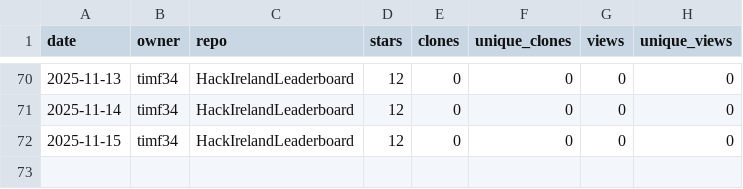
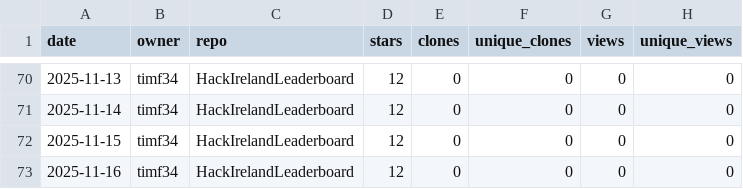
Before and after one commit to timf34/github-engagement-stats, a CSV file: data/timf34_HackIrelandLeaderboard.csv, drawn as a sheet; only a part is shown, gaps mark what is left out; the diff names each change by its address in the sheet, - before the commit and + after, or states it on an @@ line.

```diff
--- a/data/timf34_HackIrelandLeaderboard.csv
+++ b/data/timf34_HackIrelandLeaderboard.csv
+row 73: 2025-11-16 | timf34 | HackIrelandLeaderboard | 12 | 0 | 0 | 0 | 0
```
Also changed, not shown: data/timf34_ChatGPT-History-Search.csv, data/timf34_UnifiedOpenAccessArt.csv, 14 other files.
